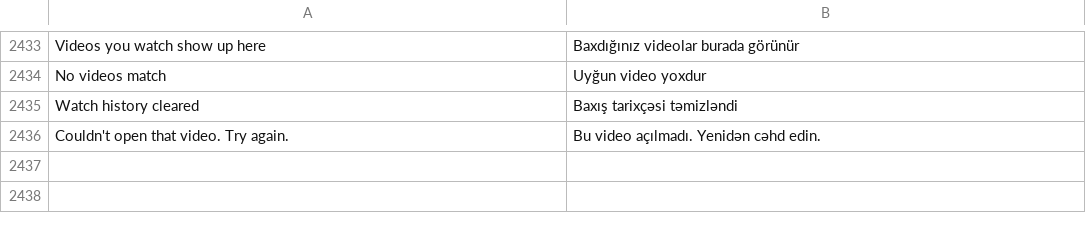
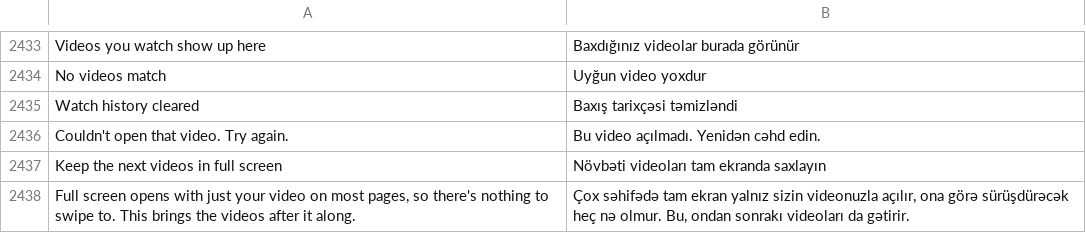
Before and after one commit to SysAdminDoc/HushFeed, a TSV file: extensions/tiktok/src/main/l10n/az.tsv, drawn as a sheet; only a part is shown, gaps mark what is left out.

```diff
--- a/extensions/tiktok/src/main/l10n/az.tsv
+++ b/extensions/tiktok/src/main/l10n/az.tsv
@@ -2436 +2436,3 @@ Watch history cleared	Baxış tarixçəsi təmizləndi
 Couldn't open that video. Try again.	Bu video açılmadı. Yenidən cəhd edin.
+Keep the next videos in full screen	Növbəti videoları tam ekranda saxlayın
+Full screen opens with just your video on most pages, so there's nothing to swipe to. This brings the videos after it along.	Çox səhifədə tam ekran yalnız sizin videonuzla açılır, ona görə sürüşdürəcək heç nə olmur. Bu, ondan sonrakı videoları da gətirir.
```
Also changed, not shown: extensions/tiktok/src/main/l10n/es.tsv, extensions/tiktok/src/main/l10n/in.csv, 32 other files.
